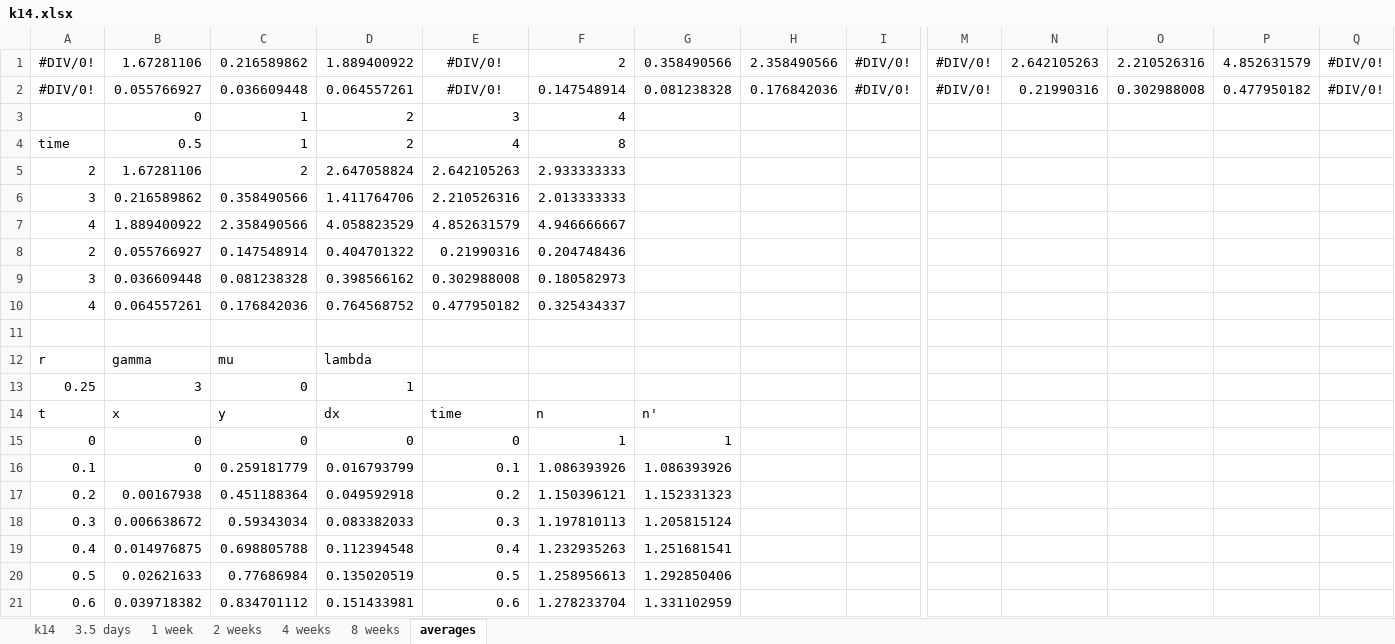
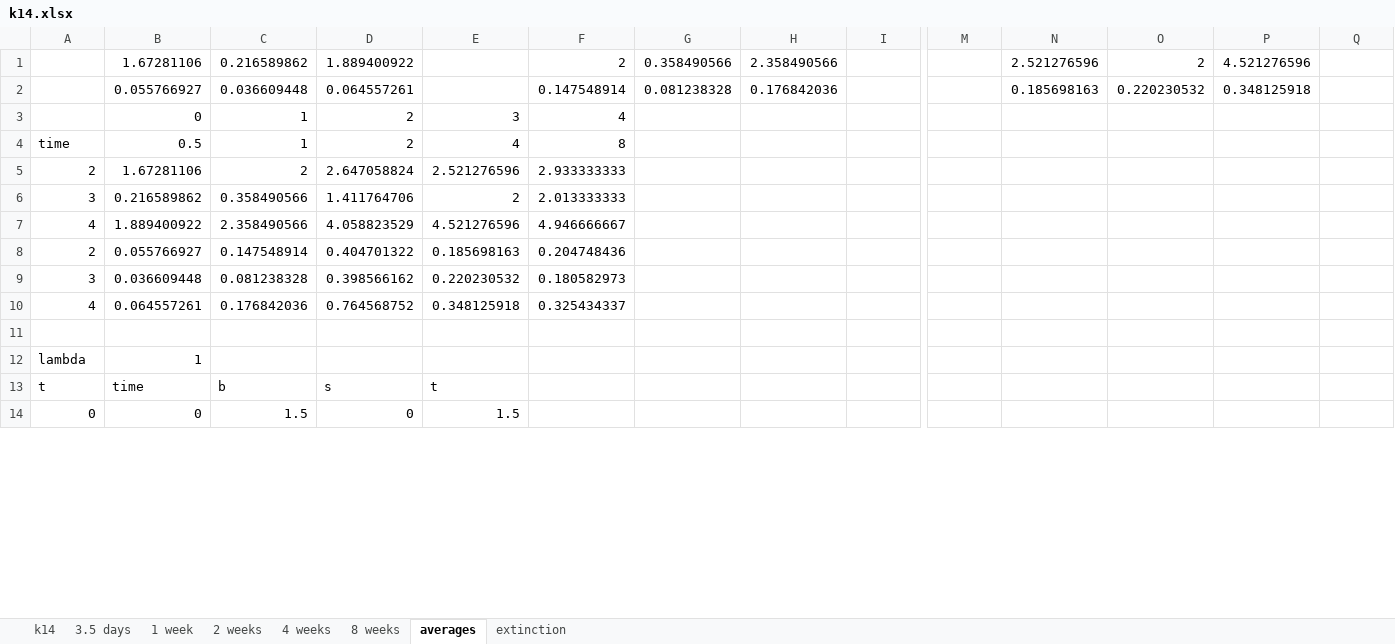
Before and after one commit to genneth/clone-dists, an Excel workbook: cedric/k14.xlsx, sheet averages, drawn as a sheet; only a part is shown, gaps mark what is left out; values as stored, in another font and other column widths than the file's, no borders; charts and pictures not drawn; removed rows and columns are numbered as before the commit, all else as after; rows hold the shown columns only; the diff covers the shown part only; the diff names each change by its address in the sheet, - before the commit and + after, or states it on an @@ line.

```diff
--- a/cedric/k14.xlsx (sheet averages)
+++ b/cedric/k14.xlsx (sheet averages)
+sheet tab: extinction
-A1:A2: #DIV/0!
+A1:A2: (empty)
-E1:E2: #DIV/0!
+E1:E2: (empty)
-I1:I2: #DIV/0!
+I1:I2: (empty)
-M1:M2: #DIV/0!
+M1:M2: (empty)
-N1: 2.642105263
+N1: 2.521276596
-O1: 2.210526316
+O1: 2
-P1: 4.852631579
+P1: 4.521276596
-Q1:Q2: #DIV/0!
+Q1:Q2: (empty)
-N2: 0.21990316
+N2: 0.185698163
-O2: 0.302988008
+O2: 0.220230532
-P2: 0.477950182
+P2: 0.348125918
-E5: 2.642105263
+E5: 2.521276596
-E6: 2.210526316
+E6: 2
-E7: 4.852631579
+E7: 4.521276596
-E8: 0.21990316
+E8: 0.185698163
-E9: 0.302988008
+E9: 0.220230532
-E10: 0.477950182
+E10: 0.348125918
-row 12: r | gamma | mu | lambda
-row 13: 0.25 | 3 | 0 | 1
-row 14: t | x | y | dx | time | n | n'
+row 12: lambda | 1
+row 13: t | time | b | s | t
-C14: 0
+C14: 1.5
-E14: 0
+E14: 1.5
-F14: 1
+F14: (empty)
-G14: 1
+G14: (empty)
-row 16: 0.1 | 0 | 0.259181779 | 0.016793799 | 0.1 | 1.086393926 | 1.086393926
-row 17: 0.2 | 0.00167938 | 0.451188364 | 0.049592918 | 0.2 | 1.150396121 | 1.152331323
-row 18: 0.3 | 0.006638672 | 0.59343034 | 0.083382033 | 0.3 | 1.197810113 | 1.205815124
-row 19: 0.4 | 0.014976875 | 0.698805788 | 0.112394548 | 0.4 | 1.232935263 | 1.251681541
-row 20: 0.5 | 0.02621633 | 0.77686984 | 0.135020519 | 0.5 | 1.258956613 | 1.292850406
-row 21: 0.6 | 0.039718382 | 0.834701112 | 0.151433981 | 0.6 | 1.278233704 | 1.331102959
```
Also changed, not shown: 40 added rows and 126 removed rows elsewhere in this sheet, sheet 4 weeks, sheet k14, formulas that keep their value, charts or pictures, 2 other files.
